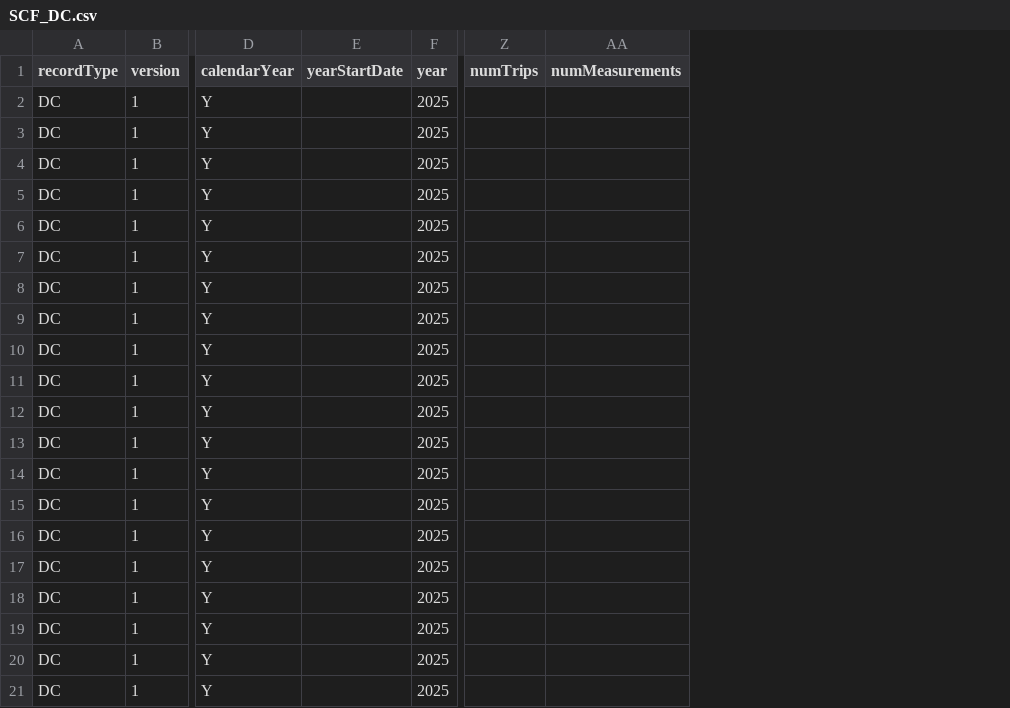
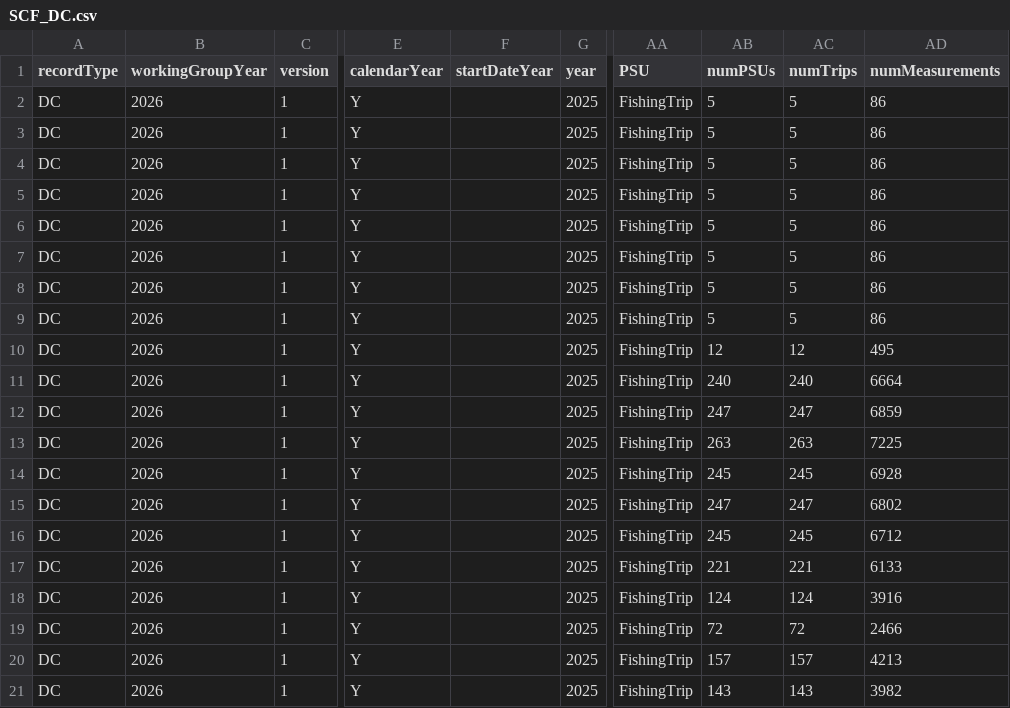
Before and after one commit to ices-tools-dev/RDBESstockCoord, a CSV file: WGRDBESstockCoord/personal/Lennert/2025/output/SCF_DC.csv, drawn as a sheet; only a part is shown, gaps mark what is left out; removed rows and columns are numbered as before the commit, all else as after; the diff covers the shown part only; the diff names each change by its address in the sheet, - before the commit and + after, or states it on an @@ line.

```diff
--- a/WGRDBESstockCoord/personal/Lennert/2025/output/SCF_DC.csv
+++ b/WGRDBESstockCoord/personal/Lennert/2025/output/SCF_DC.csv
+column B (workingGroupYear), rows 2-21: all 2026
-column E (yearStartDate), empty
+column F (startDateYear), empty
+column AA (PSU), rows 2-21: all FishingTrip
+column AB (numPSUs), rows 2-21: 5 | 5 | 5 | 5 | 5 | 5 | 5 | 5 | 12 | 240 | 247 | 263 | 245 | 247 | 245 | 221 | 124 | 72 | 157 | 143
-AC2:AC9 (numTrips): (empty)
+AC2:AC9 (numTrips): 5
-AD2:AD9 (numMeasurements): (empty)
+AD2:AD9 (numMeasurements): 86
-AC10 (numTrips): (empty)
+AC10 (numTrips): 12
-AD10 (numMeasurements): (empty)
+AD10 (numMeasurements): 495
-AC11 (numTrips): (empty)
+AC11 (numTrips): 240
-AD11 (numMeasurements): (empty)
+AD11 (numMeasurements): 6664
-AC12 (numTrips): (empty)
+AC12 (numTrips): 247
-AD12 (numMeasurements): (empty)
+AD12 (numMeasurements): 6859
-AC13 (numTrips): (empty)
+AC13 (numTrips): 263
-AD13 (numMeasurements): (empty)
+AD13 (numMeasurements): 7225
-AC14 (numTrips): (empty)
+AC14 (numTrips): 245
-AD14 (numMeasurements): (empty)
+AD14 (numMeasurements): 6928
-AC15 (numTrips): (empty)
+AC15 (numTrips): 247
-AD15 (numMeasurements): (empty)
+AD15 (numMeasurements): 6802
-AC16 (numTrips): (empty)
+AC16 (numTrips): 245
-AD16 (numMeasurements): (empty)
+AD16 (numMeasurements): 6712
-AC17 (numTrips): (empty)
+AC17 (numTrips): 221
-AD17 (numMeasurements): (empty)
+AD17 (numMeasurements): 6133
-AC18 (numTrips): (empty)
+AC18 (numTrips): 124
-AD18 (numMeasurements): (empty)
+AD18 (numMeasurements): 3916
-AC19 (numTrips): (empty)
+AC19 (numTrips): 72
-AD19 (numMeasurements): (empty)
+AD19 (numMeasurements): 2466
-AC20 (numTrips): (empty)
+AC20 (numTrips): 157
-AD20 (numMeasurements): (empty)
+AD20 (numMeasurements): 4213
-AC21 (numTrips): (empty)
+AC21 (numTrips): 143
-AD21 (numMeasurements): (empty)
+AD21 (numMeasurements): 3982
```
Also changed, not shown: 48 edited cells elsewhere in this file, WGRDBESstockCoord/personal/Lennert/2025/output/HCI.csv, WGRDBESstockCoord/personal/Lennert/2025/output/SCF_CC.csv, 27 other files.
